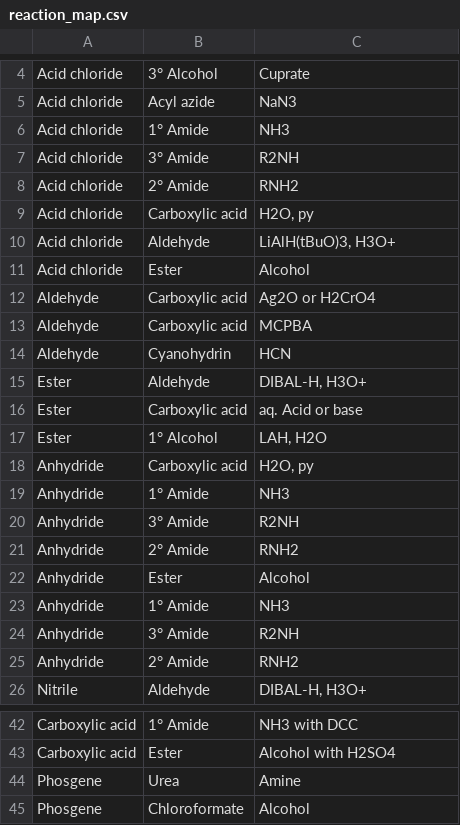
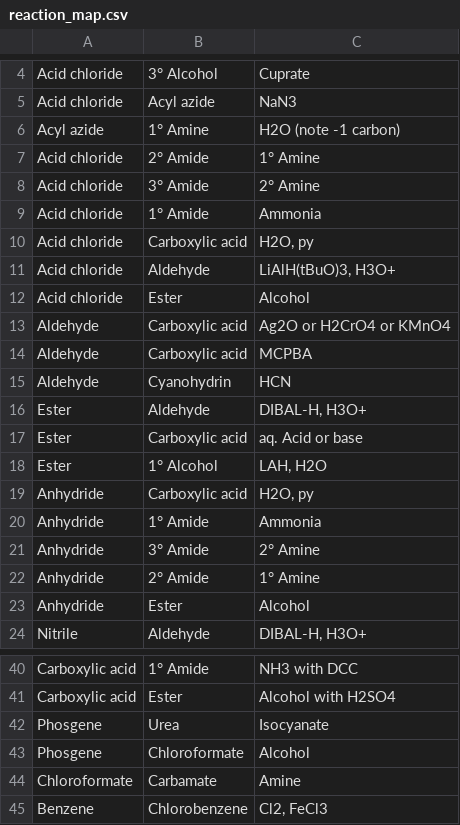
Before and after one commit to jennifergithub/orgo-dijkstras, a CSV file: reaction_map.csv, drawn as a sheet; only a part is shown, gaps mark what is left out; the shorter side is filled out with more unchanged rows; the diff covers the shown part only.

```diff
--- a/reaction_map.csv
+++ b/reaction_map.csv
@@ -5,5 +5,6 @@ Acid chloride,3° Alcohol,Cuprate
 Acid chloride,Acyl azide,NaN3
-Acid chloride,1° Amide,NH3
-Acid chloride,3° Amide,R2NH
-Acid chloride,2° Amide,RNH2
+Acyl azide,1° Amine,H2O (note -1 carbon)
+Acid chloride,2° Amide,1° Amine
+Acid chloride,3° Amide,2° Amine
+Acid chloride,1° Amide,Ammonia
 Acid chloride,Carboxylic acid,"H2O, py"
@@ -11,3 +12,3 @@ Acid chloride,Aldehyde,"LiAlH(tBuO)3, H3O+"
 Acid chloride,Ester,Alcohol
-Aldehyde,Carboxylic acid,Ag2O or H2CrO4
+Aldehyde,Carboxylic acid,Ag2O or H2CrO4 or KMnO4
 Aldehyde,Carboxylic acid,MCPBA
@@ -18,9 +19,6 @@ Ester,1° Alcohol,"LAH, H2O"
 Anhydride,Carboxylic acid,"H2O, py"
-Anhydride,1° Amide,NH3
-Anhydride,3° Amide,R2NH
-Anhydride,2° Amide,RNH2
+Anhydride,1° Amide,Ammonia
+Anhydride,3° Amide,2° Amine
+Anhydride,2° Amide,1° Amine
 Anhydride,Ester,Alcohol
-Anhydride,1° Amide,NH3
-Anhydride,3° Amide,R2NH
-Anhydride,2° Amide,RNH2
 Nitrile,Aldehyde,"DIBAL-H, H3O+"
@@ -43,3 +41,3 @@ Carboxylic acid,1° Amide,NH3 with DCC
 Carboxylic acid,Ester,Alcohol with H2SO4
-Phosgene,Urea,Amine
+Phosgene,Urea,Isocyanate
 Phosgene,Chloroformate,Alcohol
```
Also changed, not shown: 20 added rows and 1 edited cell elsewhere in this file, 57 other files.
